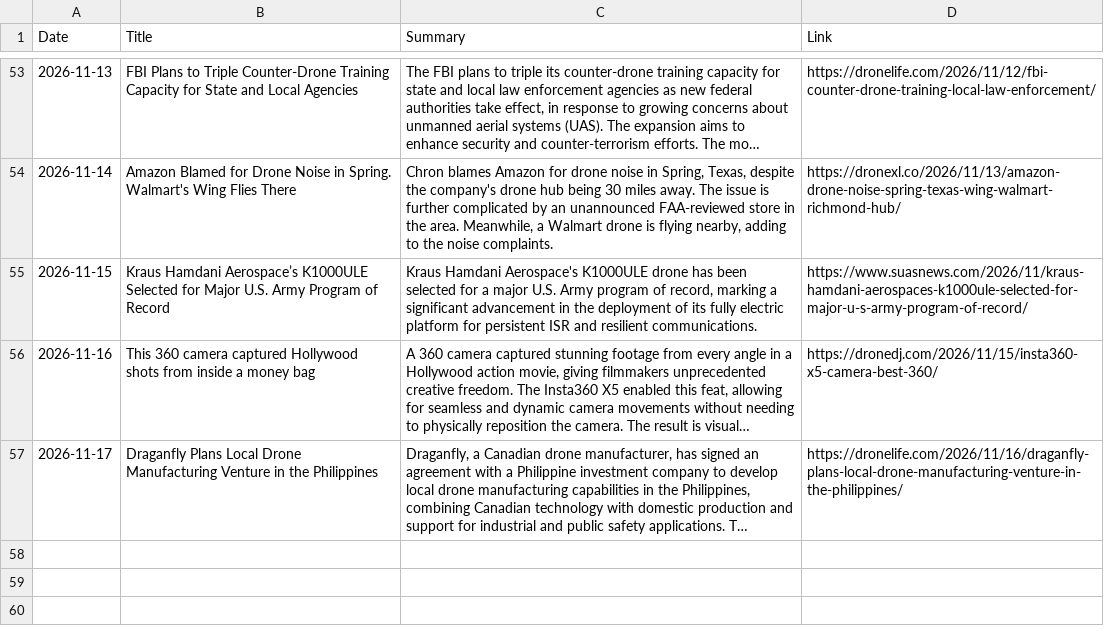
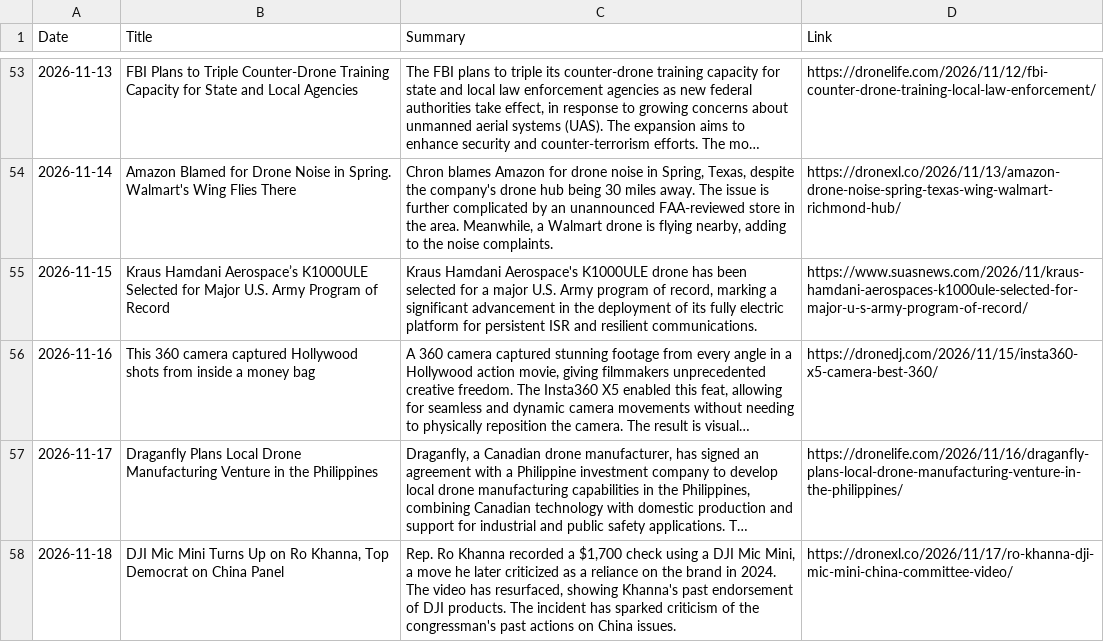
Before and after one commit to rayozma/drone-newsletter, a CSV file: drone_news_log.csv, drawn as a sheet; only a part is shown, gaps mark what is left out; long unchanged cells end in …; the diff names each change by its address in the sheet, - before the commit and + after, or states it on an @@ line.

```diff
--- a/drone_news_log.csv
+++ b/drone_news_log.csv
+row 58: 2026-11-18 | DJI Mic Mini Turns Up on Ro Khanna, Top Democrat on China Panel | Rep. Ro Khanna recorded a $1,700 check using a DJI Mic Mini, a move he later criticized as a reliance on the brand in 2024. The video has resurfaced, showing Khanna's past endorsement of DJI products. The incident has sparked criticism of the congressman's past actions on China issues. | https://dronexl.co/2026/11/17/ro-khanna-dji-mic-mini-china-committee-video/
```
Also changed, not shown: 2 other files.
